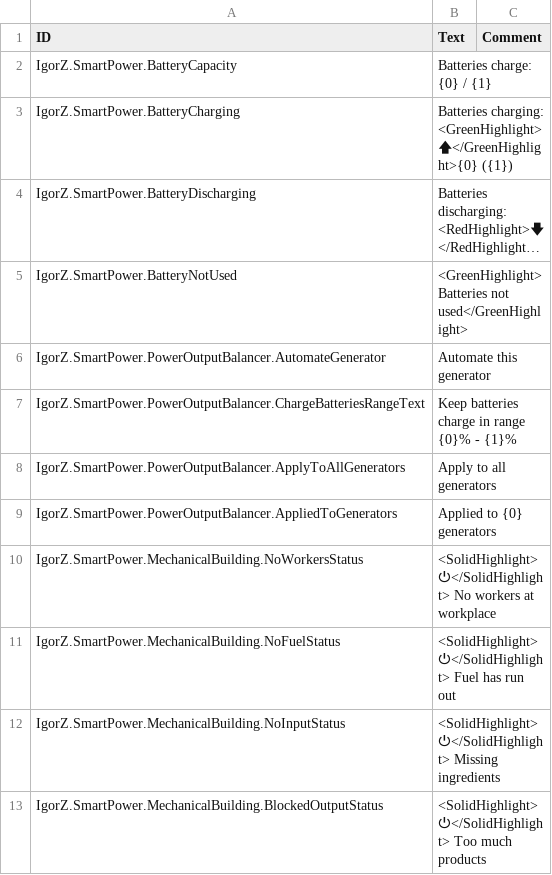
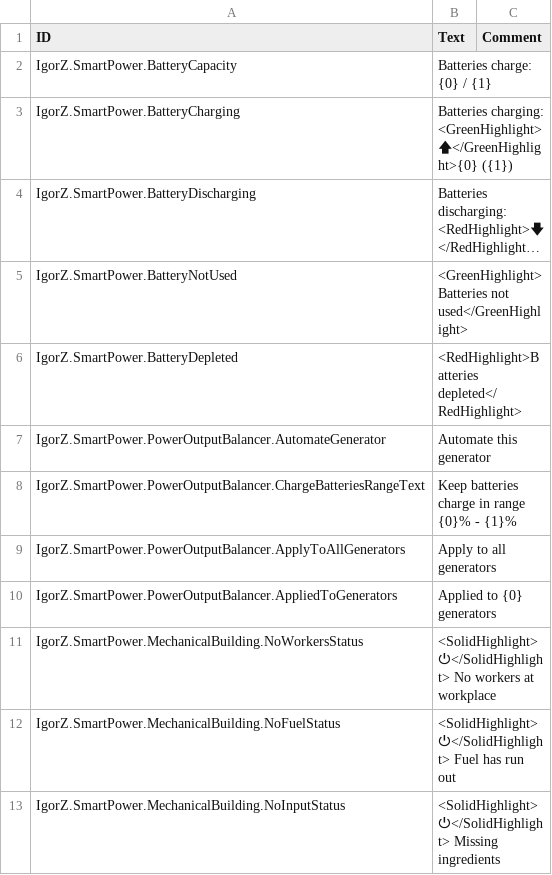
Before and after one commit to ihsoft/TimberbornMods, a CSV file: ModsUnityProject/Assets/Mods/SmartPower/Data/Localizations/enUS.csv, drawn as a sheet; only a part is shown; the shorter side is filled out with more unchanged rows; long unchanged cells end in …; the diff names each change by its address in the sheet, - before the commit and + after, or states it on an @@ line.

```diff
--- a/ModsUnityProject/Assets/Mods/SmartPower/Data/Localizations/enUS.csv
+++ b/ModsUnityProject/Assets/Mods/SmartPower/Data/Localizations/enUS.csv
+row 6: IgorZ.SmartPower.BatteryDepleted | <RedHighlight>Batteries depleted</RedHighlight>
```
Also changed, not shown: ModsUnityProject/Assets/Mods/SmartPower/Data/Localizations/ruRU.csv, 1 other file.
